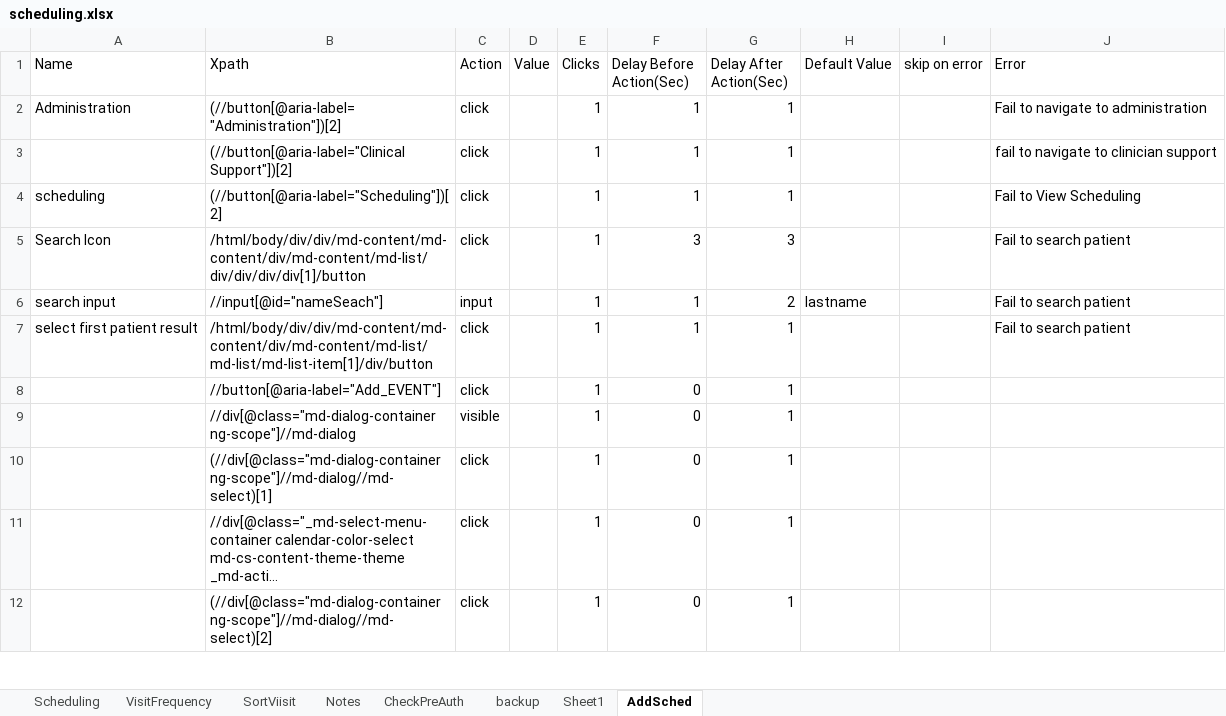
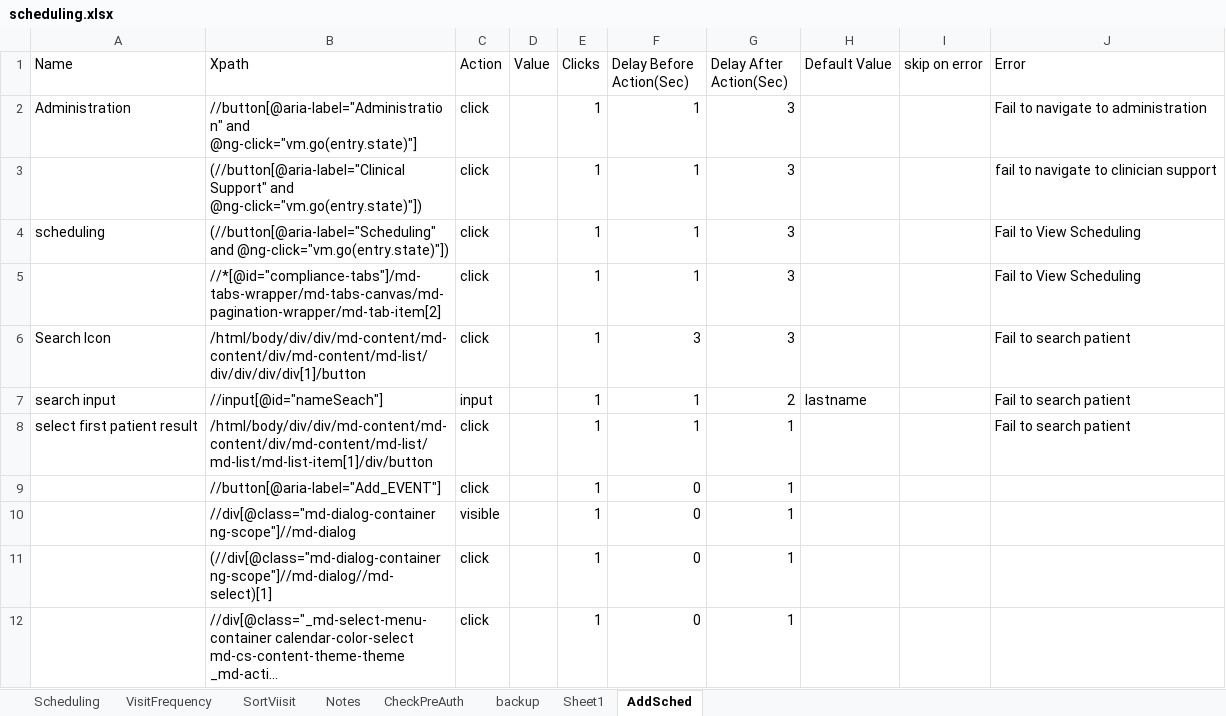
Before and after one commit to Ustingit/Automation, an Excel workbook: resources/scheduling.xlsx, sheet AddSched, drawn as a sheet; only a part is shown; the shorter side is filled out with more unchanged rows; long unchanged cells end in …; values as stored, in another font and other column widths than the file's, no borders; the diff names each change by its address in the sheet, - before the commit and + after, or states it on an @@ line.

Commit message:
fix scheduling still missing frequency visit

```diff
--- a/resources/scheduling.xlsx (sheet AddSched)
+++ b/resources/scheduling.xlsx (sheet AddSched)
-B2 (Xpath): (//button[@aria-label="Administration"])[2]
+B2 (Xpath): //button[@aria-label="Administration" and @ng-click="vm.go(entry.state)"]
-G2:G4 (Delay After Action(Sec)): 1
+G2:G4 (Delay After Action(Sec)): 3
-B3 (Xpath): (//button[@aria-label="Clinical Support"])[2]
+B3 (Xpath): (//button[@aria-label="Clinical Support" and @ng-click="vm.go(entry.state)"])
-B4 (Xpath): (//button[@aria-label="Scheduling"])[2]
+B4 (Xpath): (//button[@aria-label="Scheduling" and @ng-click="vm.go(entry.state)"])
+row 5:  | //*[@id="compliance-tabs"]/md-tabs-wrapper/md-tabs-canvas/md-pagination-wrapper/md-tab-item[2] | click |  | 1 | 1 | 3 |  |  | Fail to View Scheduling
```
Also changed, not shown: sheet Notes, sheet SortViisit, sheet VisitFrequency, sheet Scheduling, sheet CheckPreAuth.
